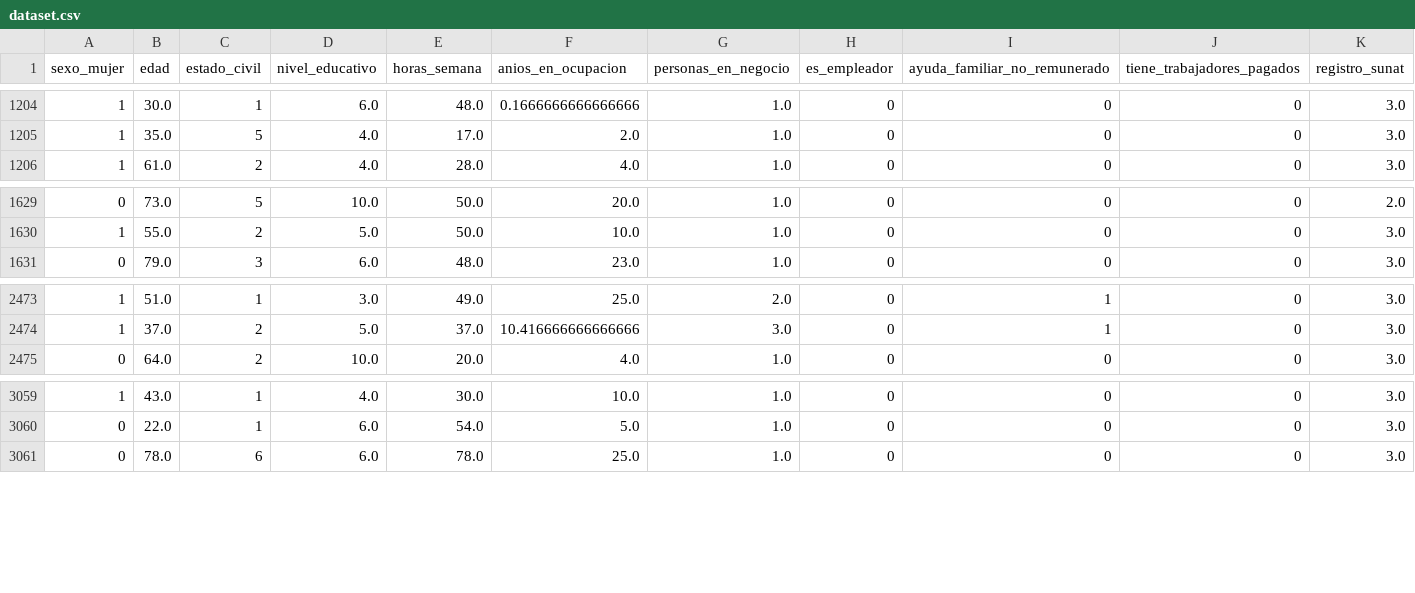
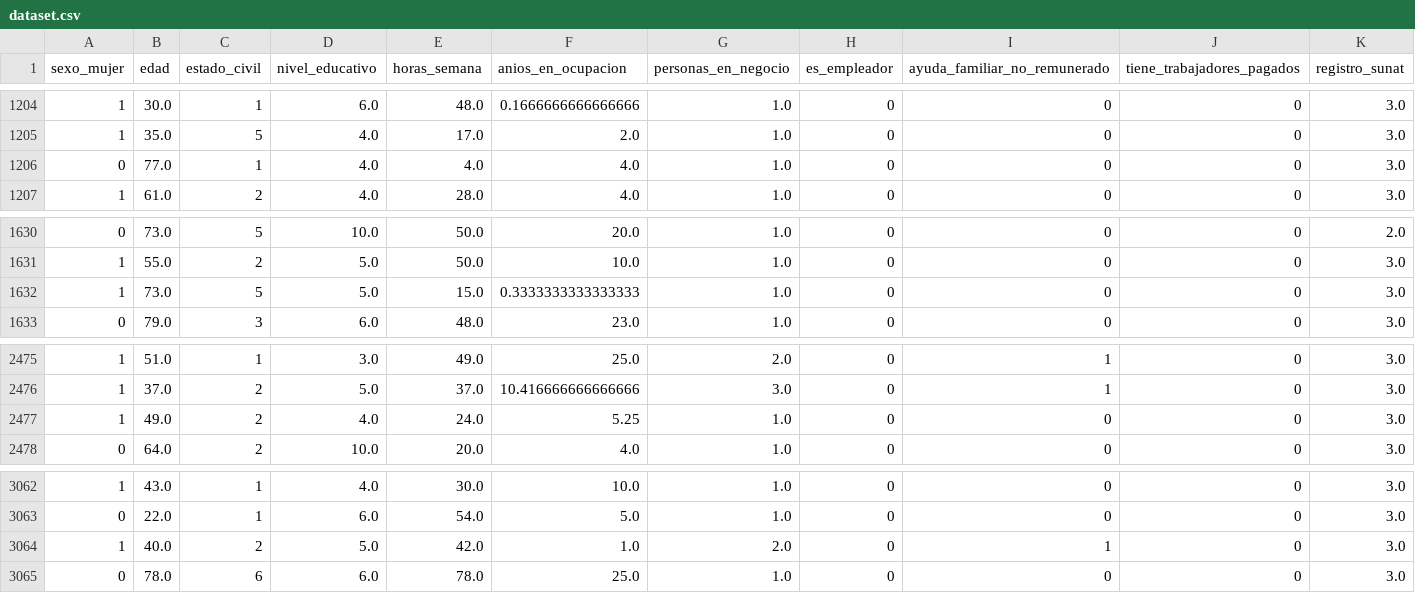
Before and after one commit to wikky650/repro-ml--Simonetti-, a CSV file: data/processed/dataset.csv, drawn as a sheet; only a part is shown, gaps mark what is left out; rows hold the shown columns only; the diff names each change by its address in the sheet, - before the commit and + after, or states it on an @@ line.

```diff
--- a/data/processed/dataset.csv
+++ b/data/processed/dataset.csv
+row 1206: 0 | 77.0 | 1 | 4.0 | 4.0 | 4.0 | 1.0 | 0 | 0 | 0 | 3.0
+row 1632: 1 | 73.0 | 5 | 5.0 | 15.0 | 0.3333333333333333 | 1.0 | 0 | 0 | 0 | 3.0
+row 2477: 1 | 49.0 | 2 | 4.0 | 24.0 | 5.25 | 1.0 | 0 | 0 | 0 | 3.0
+row 3064: 1 | 40.0 | 2 | 5.0 | 42.0 | 1.0 | 2.0 | 0 | 1 | 0 | 3.0
```
Also changed, not shown: 3 other files.
